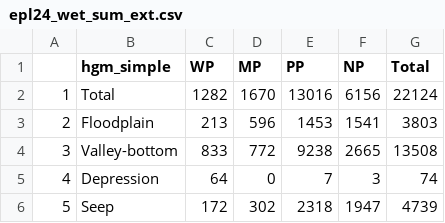
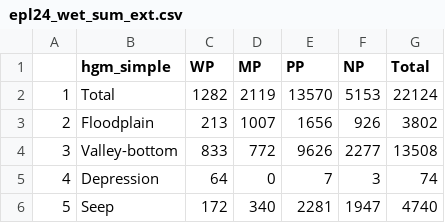
Before and after one commit to askowno/EPL_wet, a CSV file: outputs/epl24_wet_sum_ext.csv, drawn as a sheet.

```diff
--- a/outputs/epl24_wet_sum_ext.csv
+++ b/outputs/epl24_wet_sum_ext.csv
@@ -1,6 +1,6 @@
 "","hgm_simple","WP","MP","PP","NP","Total"
-"1","Total",1282,1670,13016,6156,22124
-"2","Floodplain",213,596,1453,1541,3803
-"3","Valley-bottom",833,772,9238,2665,13508
+"1","Total",1282,2119,13570,5153,22124
+"2","Floodplain",213,1007,1656,926,3802
+"3","Valley-bottom",833,772,9626,2277,13508
 "4","Depression",64,0,7,3,74
-"5","Seep",172,302,2318,1947,4739
+"5","Seep",172,340,2281,1947,4740
```
Also changed, not shown: outputs/epl18_wet_sum_count.csv, outputs/epl18_wet_sum_ext.csv, 8 other files.
